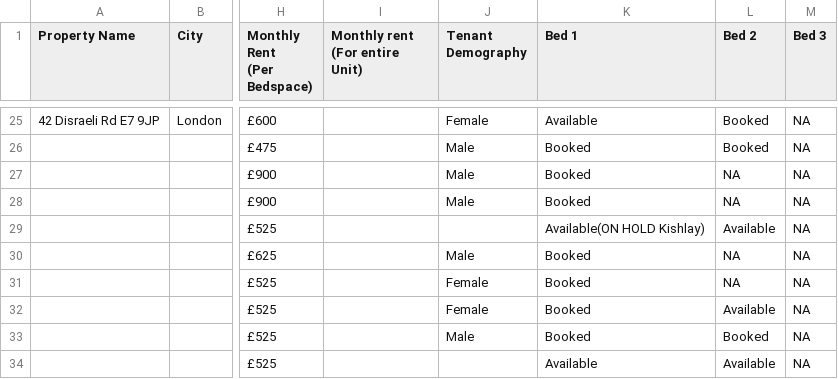
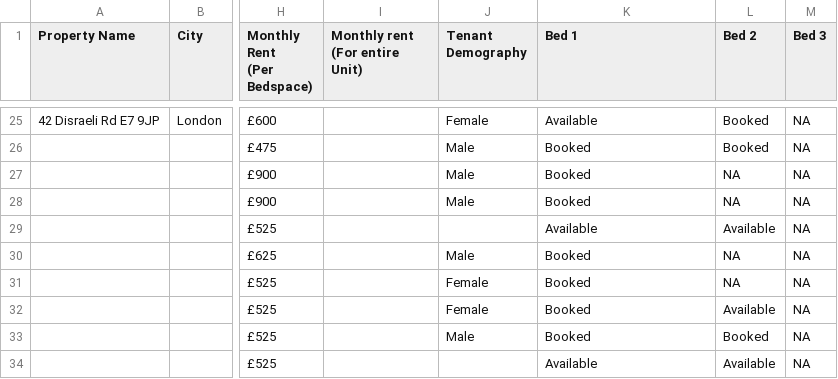
Before and after one commit to shayshankr/acomodo-map, a CSV file: data/portfolio-london.csv, drawn as a sheet; only a part is shown, gaps mark what is left out; the diff names each change by its address in the sheet, - before the commit and + after, or states it on an @@ line.

```diff
--- a/data/portfolio-london.csv
+++ b/data/portfolio-london.csv
-K29 (Bed 1): Available(ON HOLD Kishlay)
+K29 (Bed 1): Available
```
Also changed, not shown: 1 other file.
